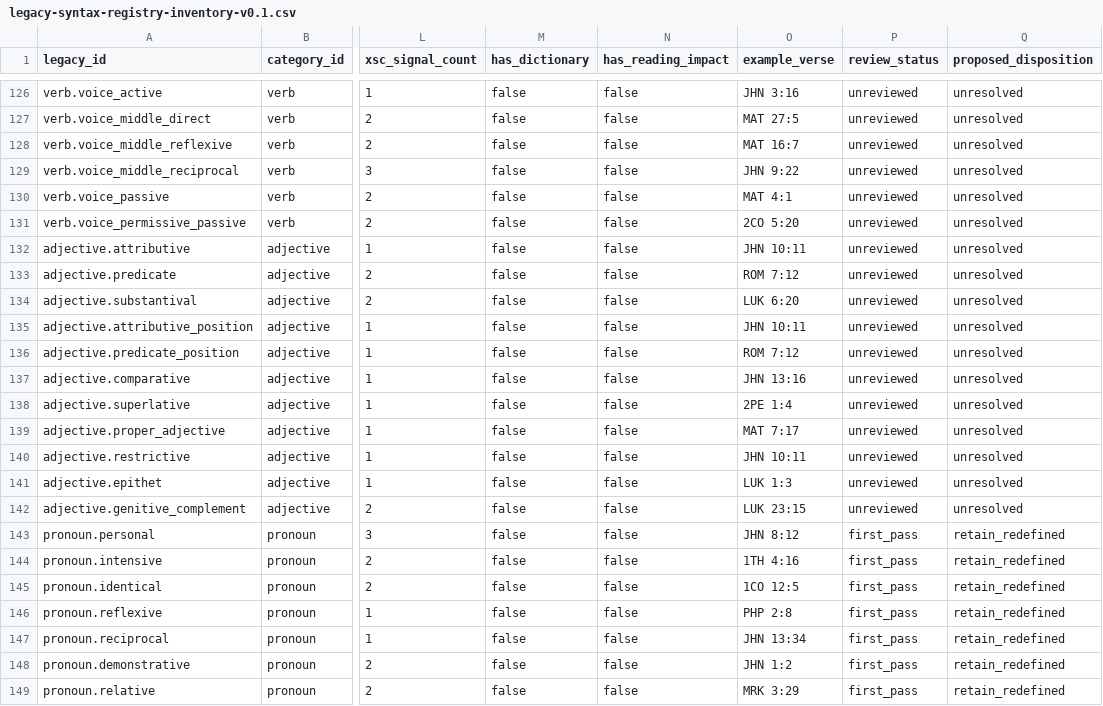
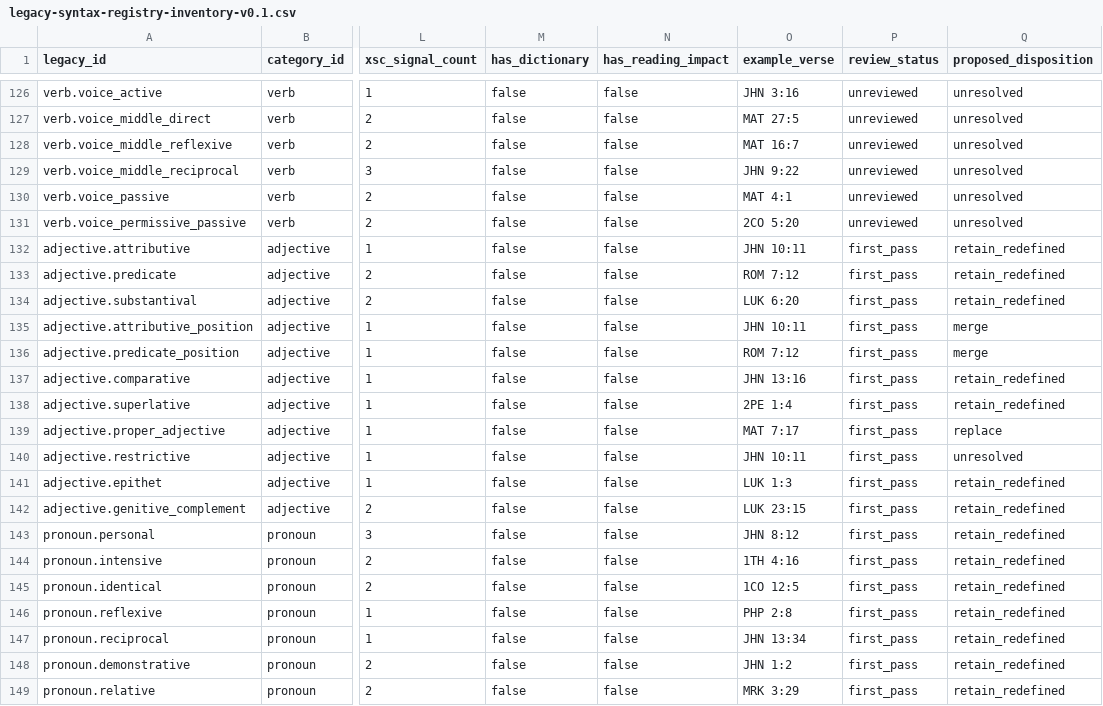
Before and after one commit to uo-no/gnt-jp, a CSV file: docs/content-platform/legacy-syntax-registry-inventory-v0.1.csv, drawn as a sheet; only a part is shown, gaps mark what is left out; the diff names each change by its address in the sheet, - before the commit and + after, or states it on an @@ line.

Commit message:
docs(content-platform): add adjective first-pass audit (11 types)

```diff
--- a/docs/content-platform/legacy-syntax-registry-inventory-v0.1.csv
+++ b/docs/content-platform/legacy-syntax-registry-inventory-v0.1.csv
-P132:P142 (review_status): unreviewed
+P132:P142 (review_status): first_pass
-Q132:Q134 (proposed_disposition): unresolved
+Q132:Q134 (proposed_disposition): retain_redefined
-Q135:Q136 (proposed_disposition): unresolved
+Q135:Q136 (proposed_disposition): merge
-Q137:Q138 (proposed_disposition): unresolved
+Q137:Q138 (proposed_disposition): retain_redefined
-Q139 (proposed_disposition): unresolved
+Q139 (proposed_disposition): replace
-Q141:Q142 (proposed_disposition): unresolved
+Q141:Q142 (proposed_disposition): retain_redefined
```
Also changed, not shown: 2 other files.
